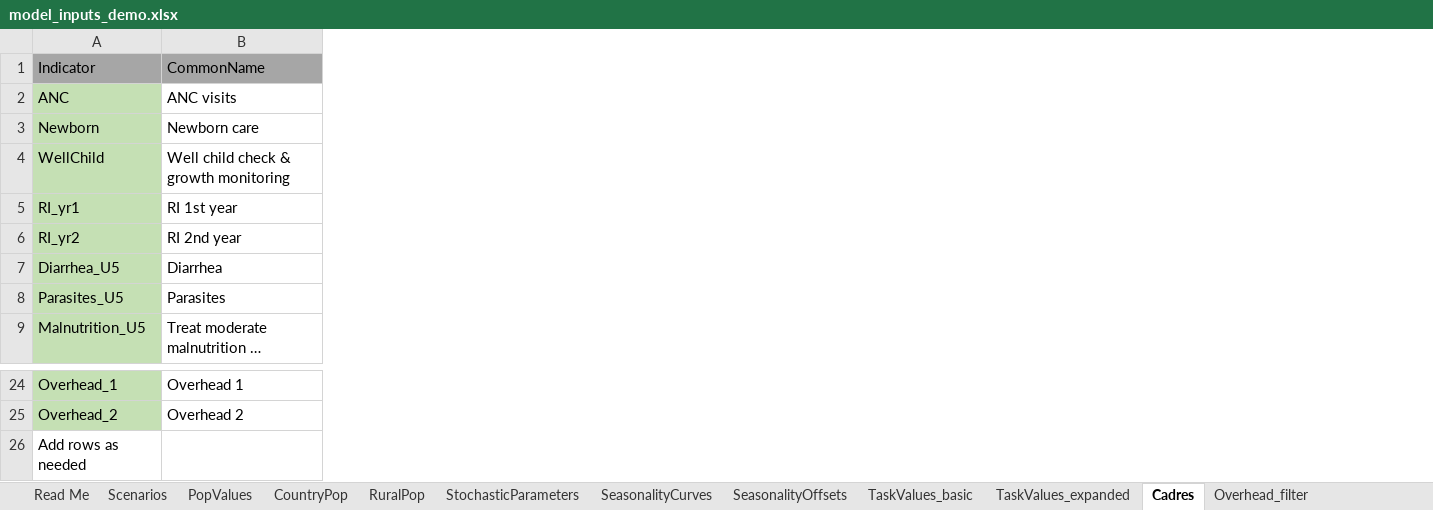
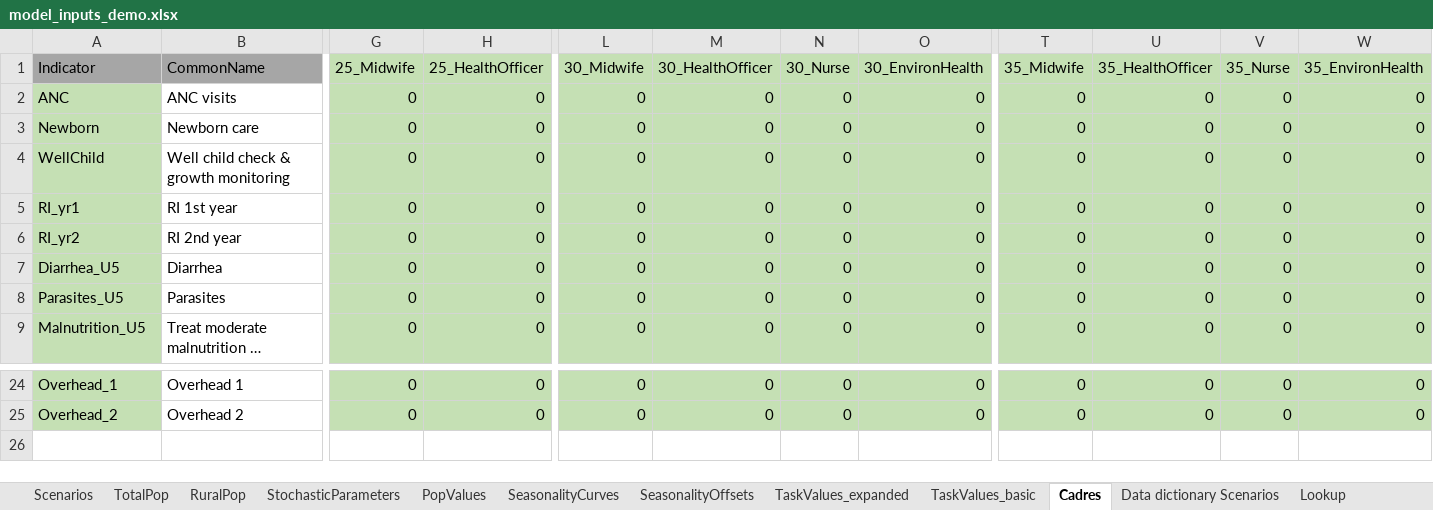
Before and after one commit to InstituteforDiseaseModeling/PACE-HRH, an Excel workbook: config/model_inputs_demo.xlsx, sheet Cadres, drawn as a sheet; only a part is shown, gaps mark what is left out; long unchanged cells end in …; values as stored, in another font and other column widths than the file's, no borders; conditional formats not drawn; removed rows and columns are numbered as before the commit, all else as after; rows hold the shown columns only; the diff names each change by its address in the sheet, - before the commit and + after, or states it on an @@ line.

```diff
--- a/config/model_inputs_demo.xlsx (sheet Cadres)
+++ b/config/model_inputs_demo.xlsx (sheet Cadres)
-sheet tab: CountryPop
+sheet tab: TotalPop
-sheet tab: Read Me
-sheet tab: Overhead_filter
@@ sheet tab order changed: Scenarios | TotalPop | RuralPop | StochasticParameters | PopValues | SeasonalityCurves | SeasonalityOffsets | TaskValues_expanded | TaskValues_basic | Cadres | Data dictionary Scenarios | Lookup @@
+column G (25_Midwife), rows 2-9: all 0; rows 24-25: 0 | 0
+column H (25_HealthOfficer), rows 2-9: all 0; rows 24-25: 0 | 0
+column L (30_Midwife), rows 2-9: all 0; rows 24-25: 0 | 0
+column M (30_HealthOfficer), rows 2-9: all 0; rows 24-25: 0 | 0
+column N (30_Nurse), rows 2-9: all 0; rows 24-25: 0 | 0
+column O (30_EnvironHealth), rows 2-9: all 0; rows 24-25: 0 | 0
+column T (35_Midwife), rows 2-9: all 0; rows 24-25: 0 | 0
+column U (35_HealthOfficer), rows 2-9: all 0; rows 24-25: 0 | 0
+column V (35_Nurse), rows 2-9: all 0; rows 24-25: 0 | 0
+column W (35_EnvironHealth), rows 2-9: all 0; rows 24-25: 0 | 0
-row 26: Add rows as needed
```
Also changed, not shown: sheet SeasonalityCurves, sheet Scenarios, sheet TaskValues_expanded, sheet TaskValues_basic, sheet Lookup, sheet SeasonalityOffsets, formulas that keep their value, charts or pictures.
